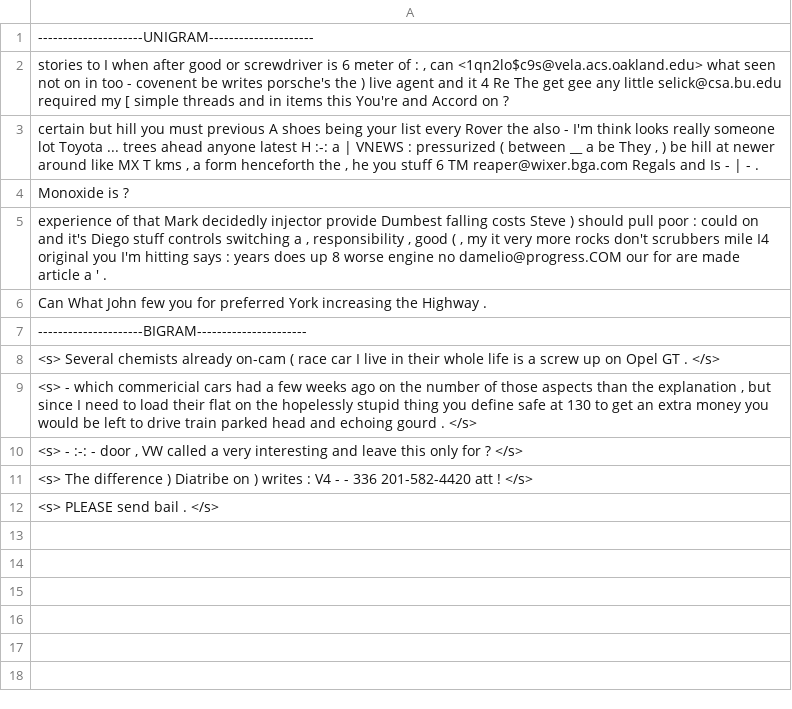
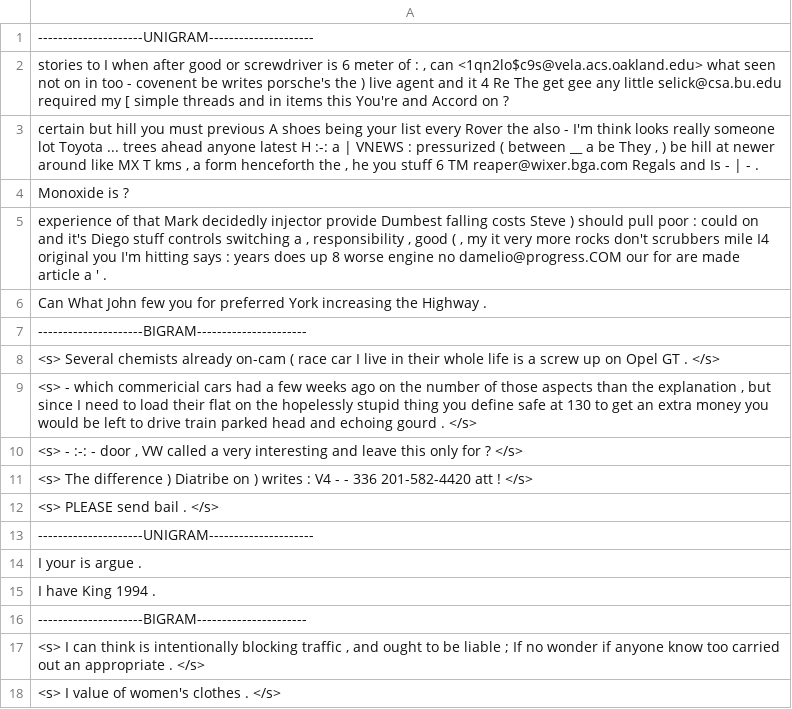
Before and after one commit to linoandy/NLP_Project, a CSV file: results/autos.csv, drawn as a sheet; the diff names each change by its address in the sheet, - before the commit and + after, or states it on an @@ line.

```diff
--- a/results/autos.csv
+++ b/results/autos.csv
+row 13: ---------------------UNIGRAM---------------------
+row 14: I your is argue .
+row 15: I have King 1994 .
+row 16: ---------------------BIGRAM----------------------
+row 17: <s> I can think is intentionally blocking traffic , and ought to be liable ; If no wonder if anyone know too carried out an appropriate . </s>
+row 18: <s> I value of women's clothes . </s>
```
Also changed, not shown: results/graphics.csv, results/motorcycles.csv, 1 other file.
